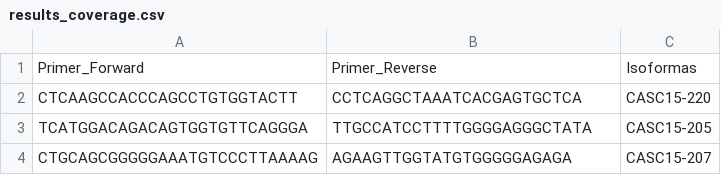
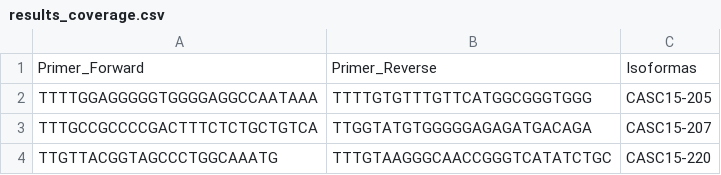
Before and after one commit to naranjja/primegen, a CSV file: output/results_coverage.csv, drawn as a sheet.

```diff
--- a/output/results_coverage.csv
+++ b/output/results_coverage.csv
@@ -1,4 +1,4 @@
 Primer_Forward,Primer_Reverse,Isoformas
-CTCAAGCCACCCAGCCTGTGGTACTT,CCTCAGGCTAAATCACGAGTGCTCA,CASC15-220
-TCATGGACAGACAGTGGTGTTCAGGGA,TTGCCATCCTTTTGGGGAGGGCTATA,CASC15-205
-CTGCAGCGGGGGAAATGTCCCTTAAAAG,AGAAGTTGGTATGTGGGGGAGAGA,CASC15-207
+TTTTGGAGGGGGTGGGGAGGCCAATAAA,TTTTGTGTTTGTTCATGGCGGGTGGG,CASC15-205
+TTTGCCGCCCCGACTTTCTCTGCTGTCA,TTGGTATGTGGGGGAGAGATGACAGA,CASC15-207
+TTGTTACGGTAGCCCTGGCAAATG,TTTGTAAGGGCAACCGGGTCATATCTGC,CASC15-220
```
Also changed, not shown: 1 other file.
